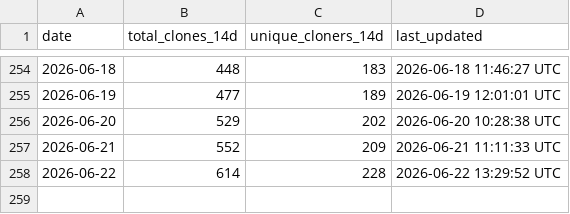
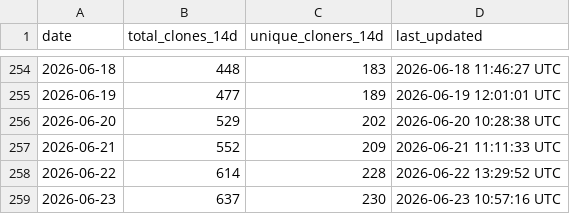
Before and after one commit to robotmcp/robotmcp_client, a CSV file: .metrics/rolling_14d_clone_metrics.csv, drawn as a sheet; only a part is shown, gaps mark what is left out.

```diff
--- a/.metrics/rolling_14d_clone_metrics.csv
+++ b/.metrics/rolling_14d_clone_metrics.csv
@@ -258 +258,2 @@ date,total_clones_14d,unique_cloners_14d,last_updated
 2026-06-22,614,228,2026-06-22 13:29:52 UTC
+2026-06-23,637,230,2026-06-23 10:57:16 UTC
```
Also changed, not shown: .metrics/daily_clone_metrics.csv.
